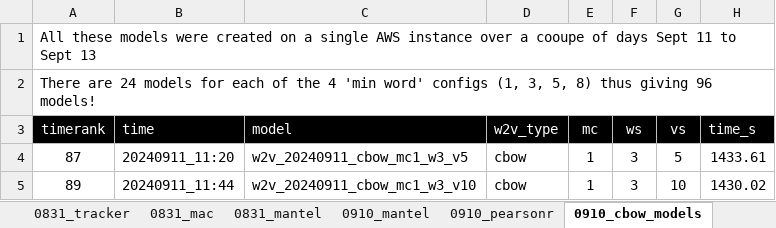
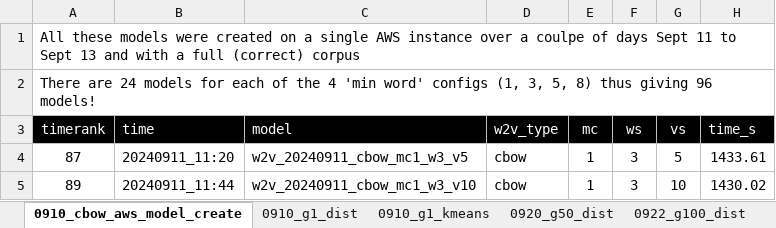
Before and after one commit to greyneuron/COMP_0158_MSC_PROJECT, an Excel workbook: logs/w2v_logs_summary.xlsx, sheet 0910_cbow_aws_model_create, drawn as a sheet; only a part is shown; values as stored, in another font and other column widths than the file's, no borders; the diff names each change by its address in the sheet, - before the commit and + after, or states it on an @@ line.

```diff
--- a/logs/w2v_logs_summary.xlsx (sheet 0910_cbow_aws_model_create)
+++ b/logs/w2v_logs_summary.xlsx (sheet 0910_cbow_aws_model_create)
-sheet tab: 0910_pearsonr
+sheet tab: 0910_g1_dist
-sheet tab: 0910_cbow_models
+sheet tab: 0910_cbow_aws_model_create
@@ sheet tab hidden: 0831_tracker @@
@@ sheet tab hidden: 0831_mac @@
@@ sheet tab hidden: 0831_mantel @@
@@ sheet tab hidden: 0910_mantel @@
+sheet tab: 0910_g1_kmeans
+sheet tab: 0920_g50_dist
+sheet tab: 0922_g100_dist
@@ sheet tab order changed: 0910_cbow_aws_model_create | 0910_g1_dist | 0910_g1_kmeans | 0920_g50_dist | 0922_g100_dist @@
-A1 (timerank): …over a cooupe of days Sept 11 to Sept 13
+A1 (timerank): …over a coulpe of days Sept 11 to Sept 13 and with a full (correct) corpus
```
Also changed, not shown: sheet 0910_g1_dist, other sheet tabs, formulas that keep their value, charts or pictures, 18 other files.
